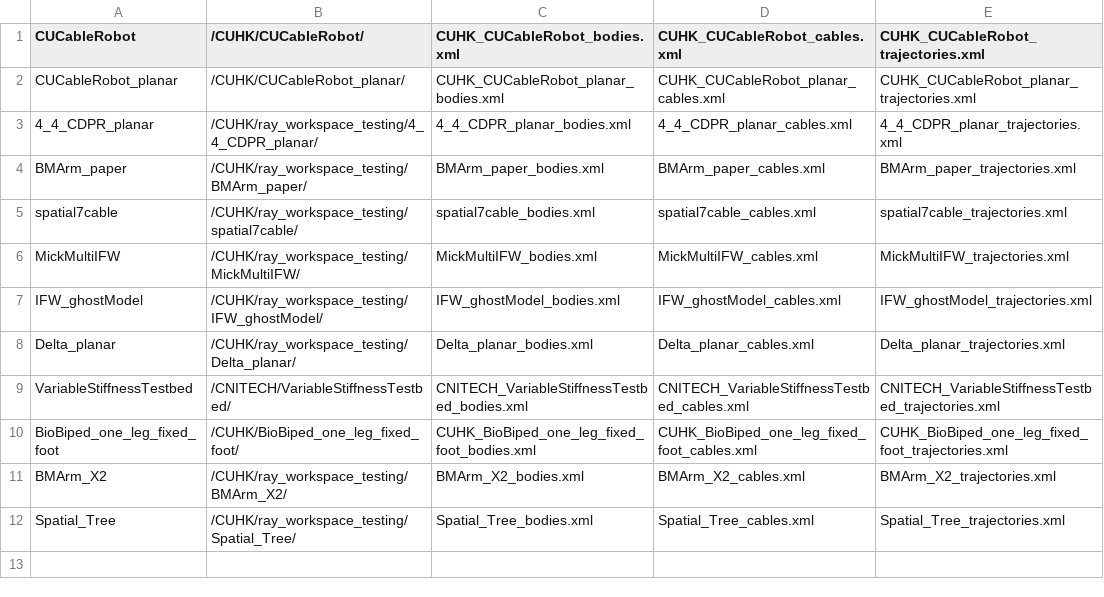
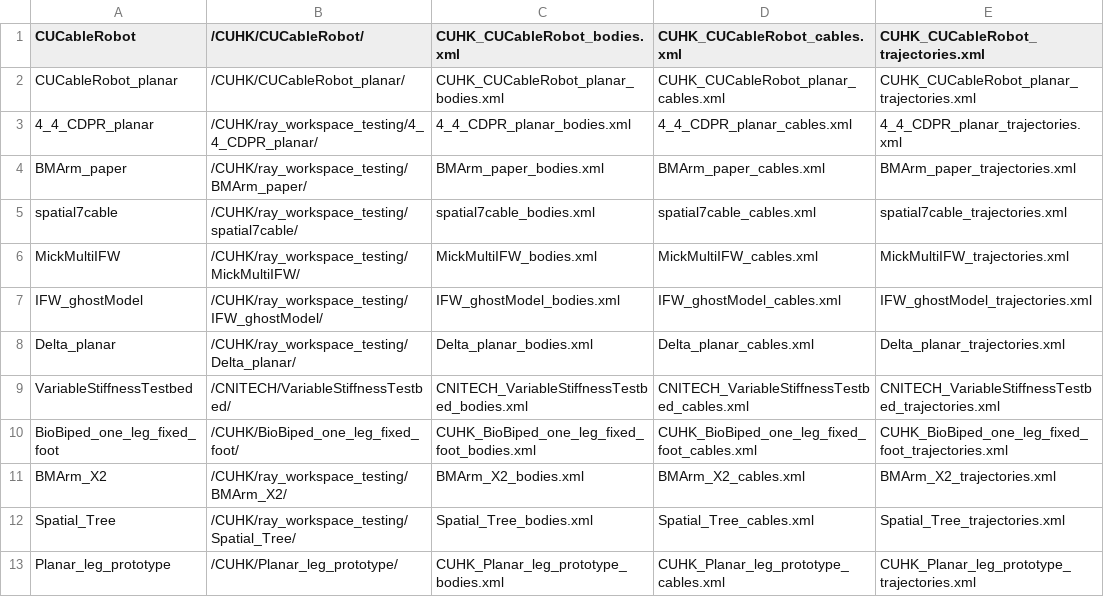
Before and after one commit to darwinlau/CASPR, a CSV file: data/model_config/indev_models/indev_models_list.csv, drawn as a sheet.

Commit message:
Added the model of the planar prototype

```diff
--- a/data/model_config/indev_models/indev_models_list.csv
+++ b/data/model_config/indev_models/indev_models_list.csv
@@ -12 +12,2 @@ BMArm_X2,/CUHK/ray_workspace_testing/BMArm_X2/,BMArm_X2_bodies.xml,BMArm_X2_cabl
 Spatial_Tree,/CUHK/ray_workspace_testing/Spatial_Tree/,Spatial_Tree_bodies.xml,Spatial_Tree_cables.xml,Spatial_Tree_trajectories.xml
+Planar_leg_prototype,/CUHK/Planar_leg_prototype/,CUHK_Planar_leg_prototype_bodies.xml,CUHK_Planar_leg_prototype_cables.xml,CUHK_Planar_leg_prototype_trajectories.xml
```
Also changed, not shown: 3 other files.
